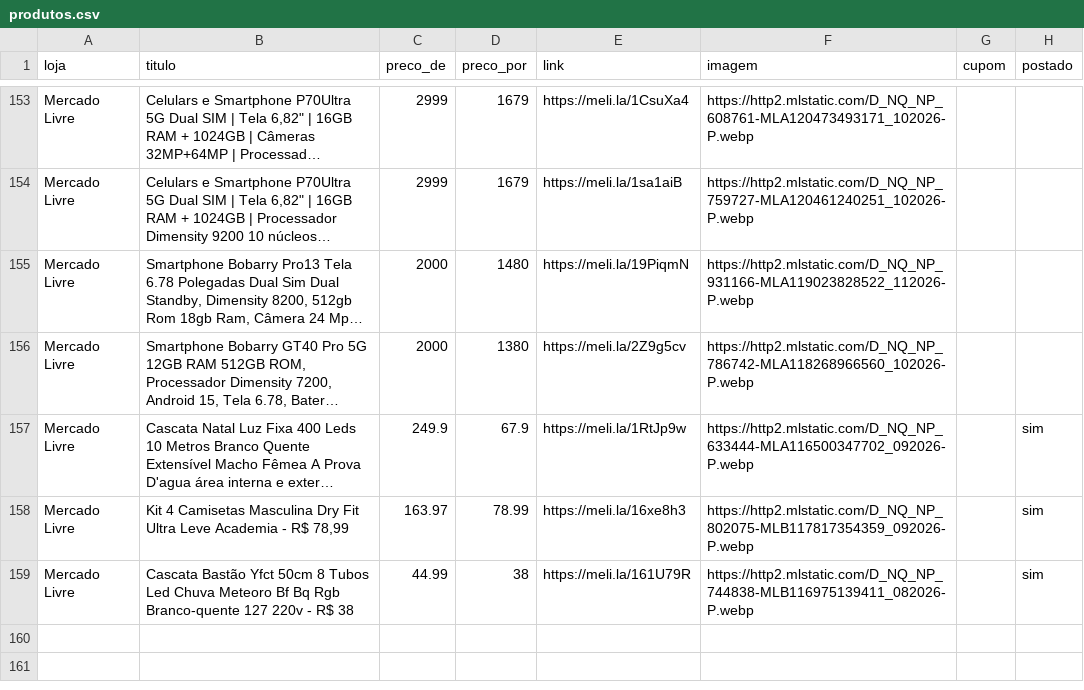
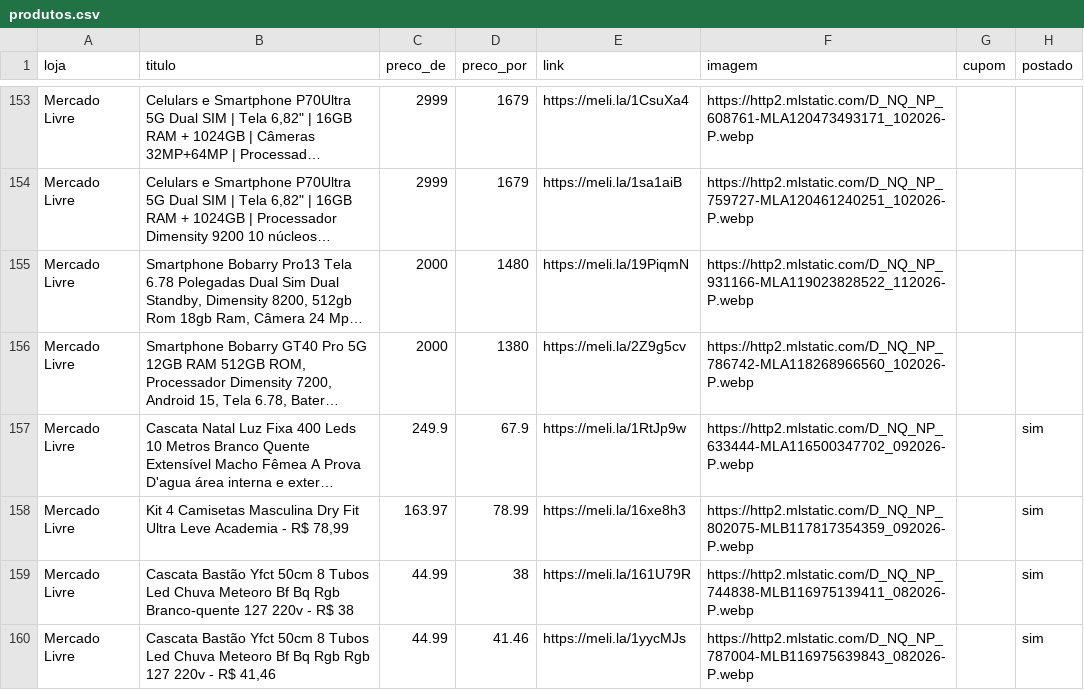
Before and after one commit to sidneifs/promo, a CSV file: produtos.csv, drawn as a sheet; only a part is shown, gaps mark what is left out; long unchanged cells end in …; the diff names each change by its address in the sheet, - before the commit and + after, or states it on an @@ line.

Commit message:
atualiza produtos 2026-11-08 23:06

```diff
--- a/produtos.csv
+++ b/produtos.csv
+row 160: Mercado Livre | Cascata Bastão Yfct 50cm 8 Tubos Led Chuva Meteoro Bf Bq Rgb Rgb 127 220v - R$ 41,46 | 44.99 | 41.46 | https://meli.la/1yycMJs | https://http2.mlstatic.com/D_NQ_NP_787004-MLB116975639843_082026-P.webp |  | sim
```
